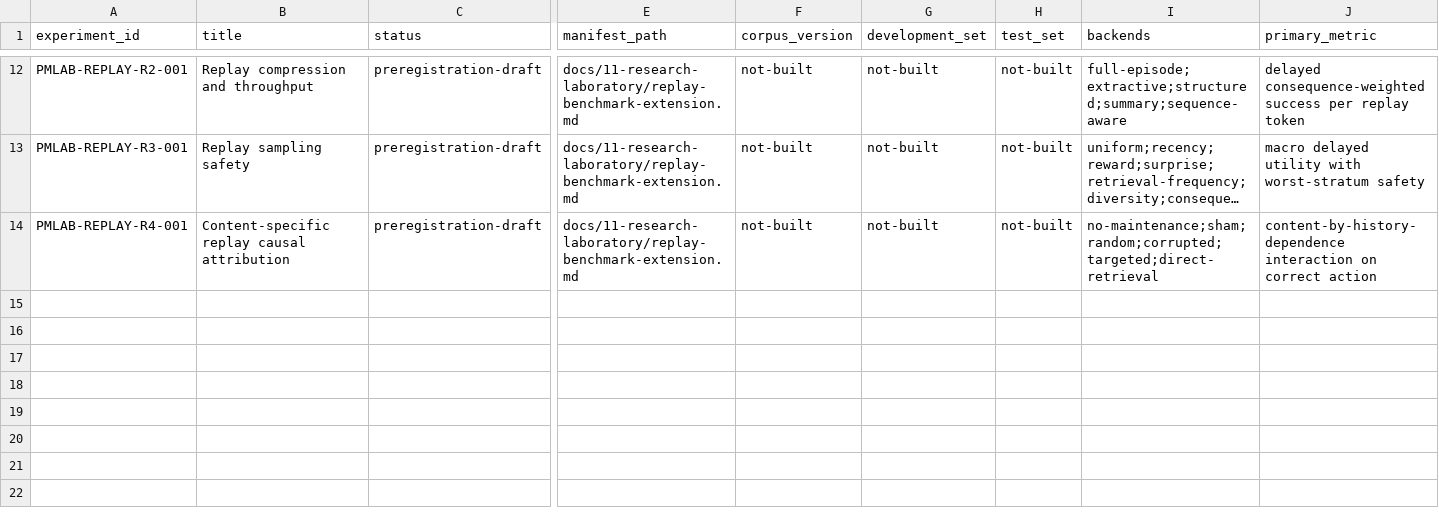
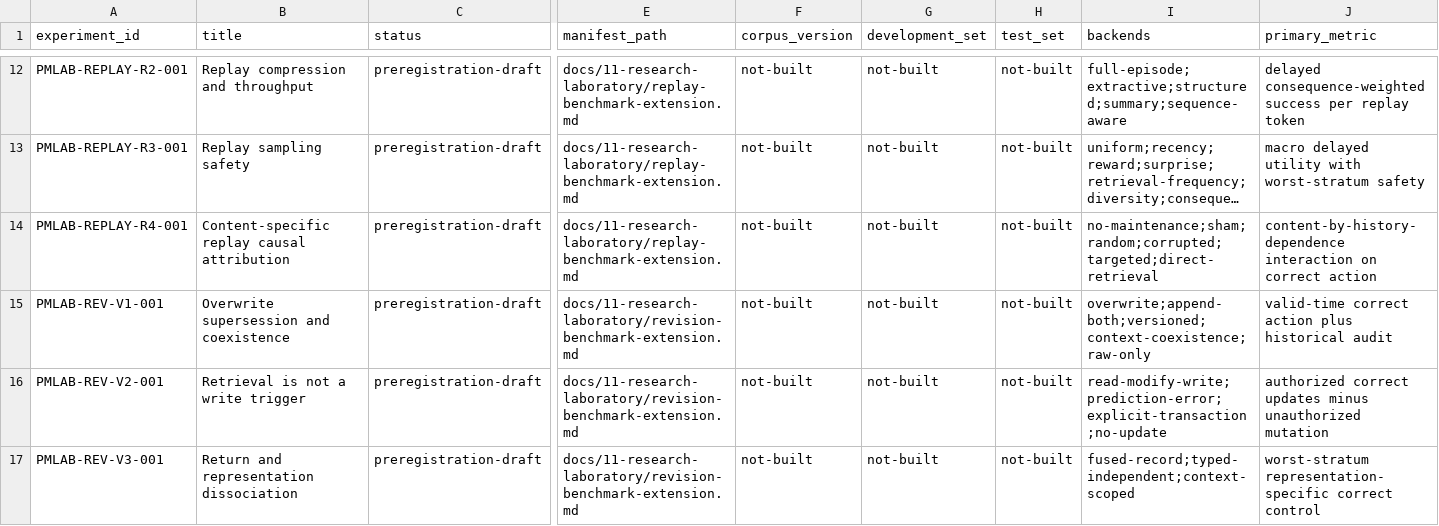
Before and after one commit to krapcys1-maker/adaptive-agent-memory-research, a CSV file: data/lab/experiment-registry.csv, drawn as a sheet; only a part is shown, gaps mark what is left out; long unchanged cells end in …; rows hold the shown columns only; the diff names each change by its address in the sheet, - before the commit and + after, or states it on an @@ line.

Commit message:
Add reconsolidation replication synthesis and revision tests

```diff
--- a/data/lab/experiment-registry.csv
+++ b/data/lab/experiment-registry.csv
+row 15: PMLAB-REV-V1-001 | Overwrite supersession and coexistence | preregistration-draft | docs/11-research-laboratory/revision-benchmark-extension.md | not-built | not-built | not-built | overwrite;append-both;versioned;context-coexistence;raw-only | valid-time correct action plus historical audit
+row 16: PMLAB-REV-V2-001 | Retrieval is not a write trigger | preregistration-draft | docs/11-research-laboratory/revision-benchmark-extension.md | not-built | not-built | not-built | read-modify-write;prediction-error;explicit-transaction;no-update | authorized correct updates minus unauthorized mutation
+row 17: PMLAB-REV-V3-001 | Return and representation dissociation | preregistration-draft | docs/11-research-laboratory/revision-benchmark-extension.md | not-built | not-built | not-built | fused-record;typed-independent;context-scoped | worst-stratum representation-specific correct control
```
Also changed, not shown: data/catalogs/papers-curated.csv, docs/07-literature/evidence-ledger.csv, 14 other files.
